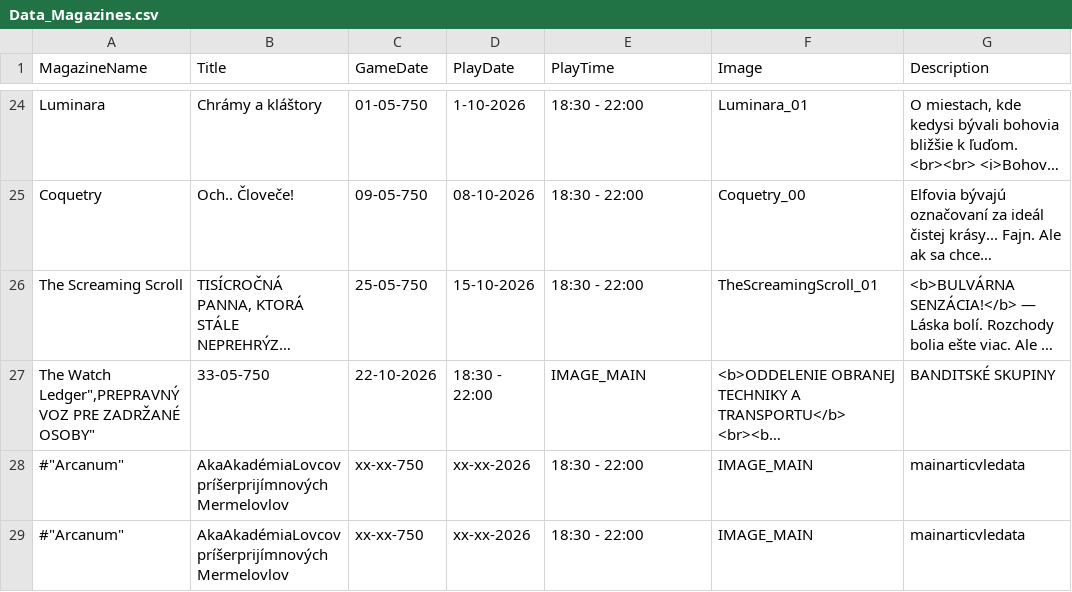
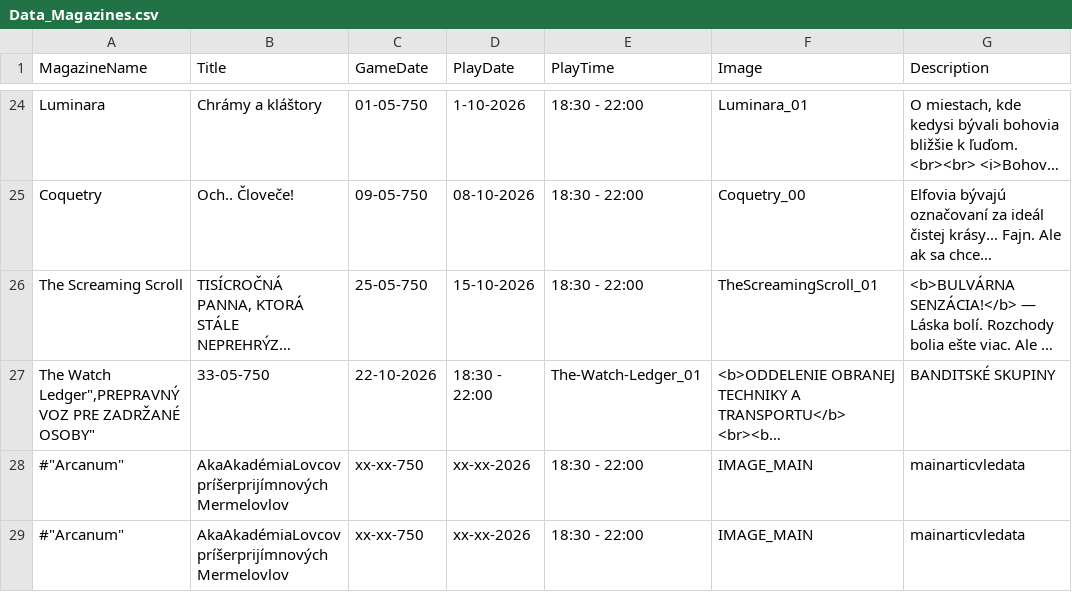
Before and after one commit to Beariar/ALP, a CSV file: Udalosti/Data_Magazines.csv, drawn as a sheet; only a part is shown, gaps mark what is left out; long unchanged cells end in …; the diff names each change by its address in the sheet, - before the commit and + after, or states it on an @@ line.

Commit message:
Update Data_Magazines.csv

```diff
--- a/Udalosti/Data_Magazines.csv
+++ b/Udalosti/Data_Magazines.csv
-E27 (PlayTime): IMAGE_MAIN
+E27 (PlayTime): The-Watch-Ledger_01
```
